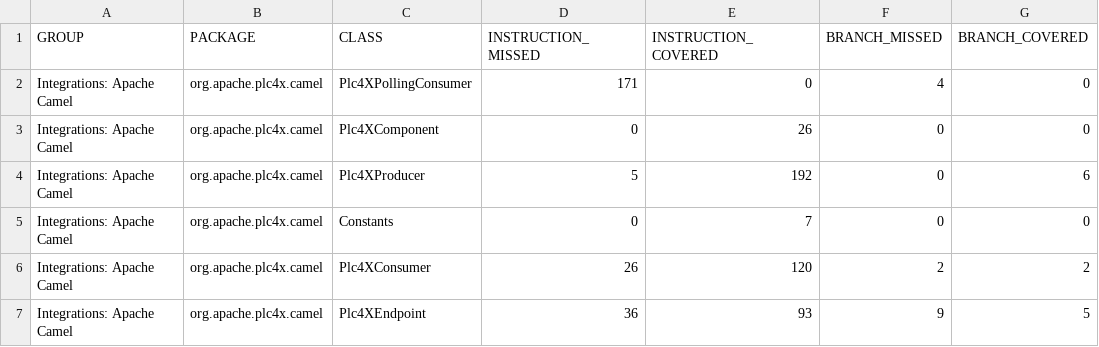
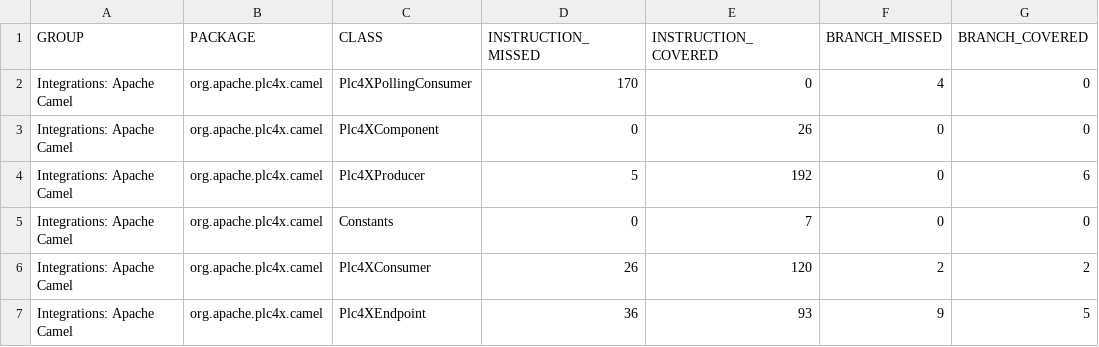
Before and after one commit to zjlhxq/plc4x, a CSV file: integrations/apache-camel/jacoco/jacoco.csv, drawn as a sheet; only a part is shown; the diff names each change by its address in the sheet, - before the commit and + after, or states it on an @@ line.

```diff
--- a/integrations/apache-camel/jacoco/jacoco.csv
+++ b/integrations/apache-camel/jacoco/jacoco.csv
-D2 (INSTRUCTION_MISSED): 171
+D2 (INSTRUCTION_MISSED): 170
```
Also changed, not shown: 57 other files.
